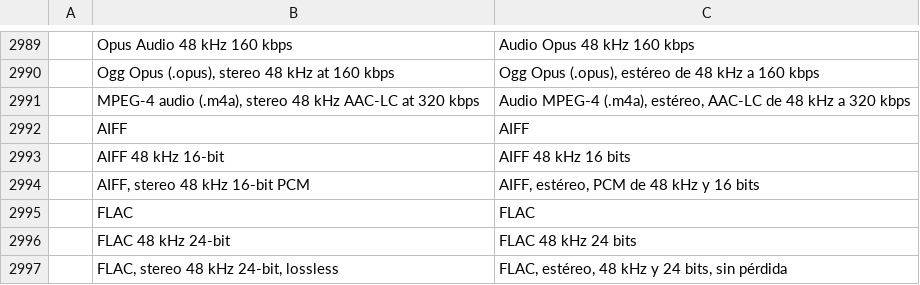
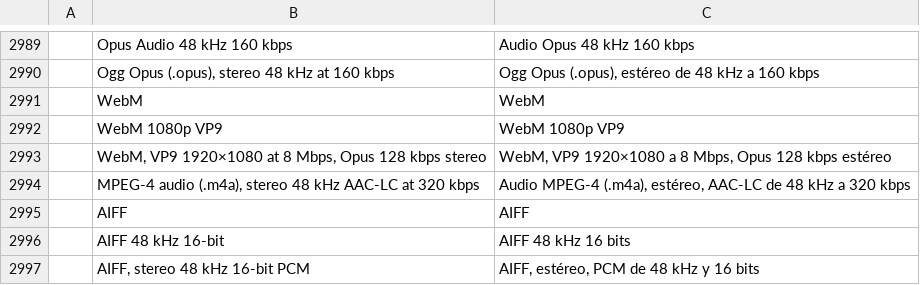
Before and after one commit to ubuntuokos/CinemaFundArchitecture4, a TSV file: crates/ui-egui/src/i18n/es.tsv, drawn as a sheet; only a part is shown, gaps mark what is left out; the shorter side is filled out with more unchanged rows.

```diff
--- a/crates/ui-egui/src/i18n/es.tsv
+++ b/crates/ui-egui/src/i18n/es.tsv
@@ -2990,2 +2990,5 @@
 	Ogg Opus (.opus), stereo 48 kHz at 160 kbps	Ogg Opus (.opus), estéreo de 48 kHz a 160 kbps
+	WebM	WebM
+	WebM 1080p VP9	WebM 1080p VP9
+	WebM, VP9 1920×1080 at 8 Mbps, Opus 128 kbps stereo	WebM, VP9 1920×1080 a 8 Mbps, Opus 128 kbps estéreo
 	MPEG-4 audio (.m4a), stereo 48 kHz AAC-LC at 320 kbps	Audio MPEG-4 (.m4a), estéreo, AAC-LC de 48 kHz a 320 kbps
```
Also changed, not shown: crates/ui-egui/src/i18n/de.tsv, crates/ui-egui/src/i18n/fr.tsv, 20 other files.
